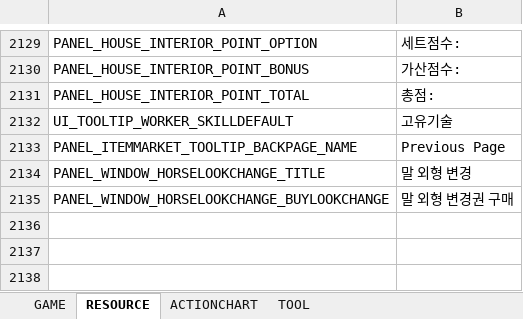
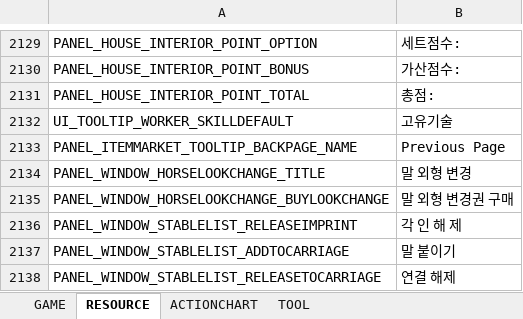
Before and after one commit to Lykii22/BDORUS, an Excel workbook: prestringtable/kr/stringtable_kr.xlsm, sheet RESOURCE, drawn as a sheet; only a part is shown, gaps mark what is left out; values as stored, in another font and other column widths than the file's, no borders; the diff names each change by its address in the sheet, - before the commit and + after, or states it on an @@ line.

```diff
--- a/prestringtable/kr/stringtable_kr.xlsm (sheet RESOURCE)
+++ b/prestringtable/kr/stringtable_kr.xlsm (sheet RESOURCE)
+row 2136: PANEL_WINDOW_STABLELIST_RELEASEIMPRINT | 각 인 해 제
+row 2137: PANEL_WINDOW_STABLELIST_ADDTOCARRIAGE | 말 붙이기
+row 2138: PANEL_WINDOW_STABLELIST_RELEASETOCARRIAGE | 연결 해제
```
Also changed, not shown: sheet GAME, sheet TOOL, prestringtable/kr/stringtable_cutscene_kr.xlsm, prestringtable/kr/symbolnostringtable_kr.xlsm, 4 other files.
